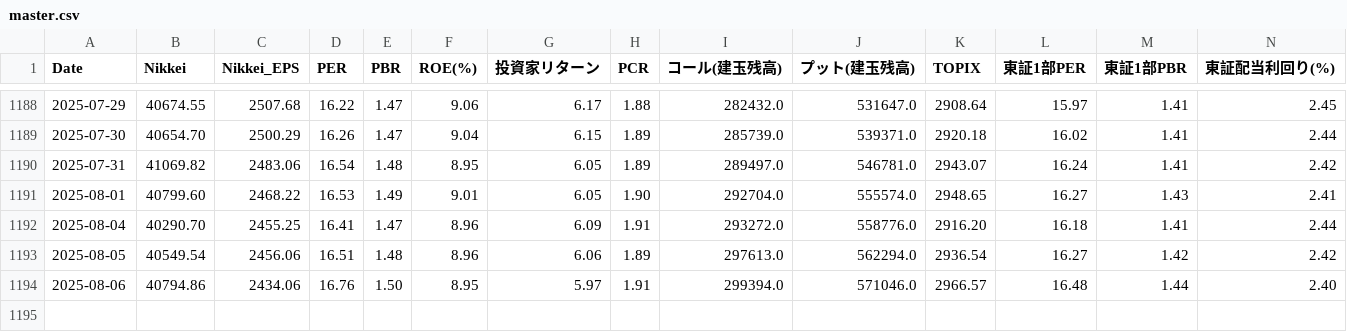
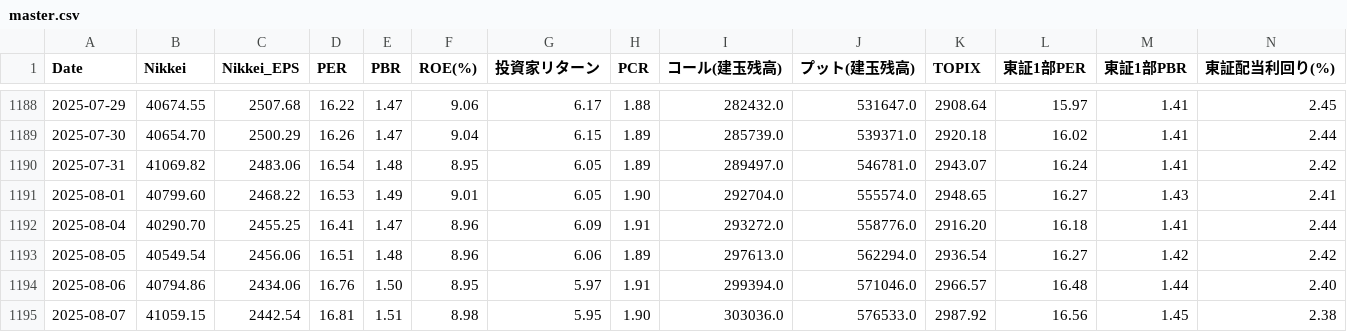
Before and after one commit to akami-s/pcr_signal_app.py, a CSV file: master.csv, drawn as a sheet; only a part is shown, gaps mark what is left out; rows hold the shown columns only; the diff names each change by its address in the sheet, - before the commit and + after, or states it on an @@ line.

Commit message:
data: update master.csv 2025-08-07

```diff
--- a/master.csv
+++ b/master.csv
+row 1195: 2025-08-07 | 41059.15 | 2442.54 | 16.81 | 1.51 | 8.98 | 5.95 | 1.90 | 303036.0 | 576533.0 | 2987.92 | 16.56 | 1.45 | 2.38
```
